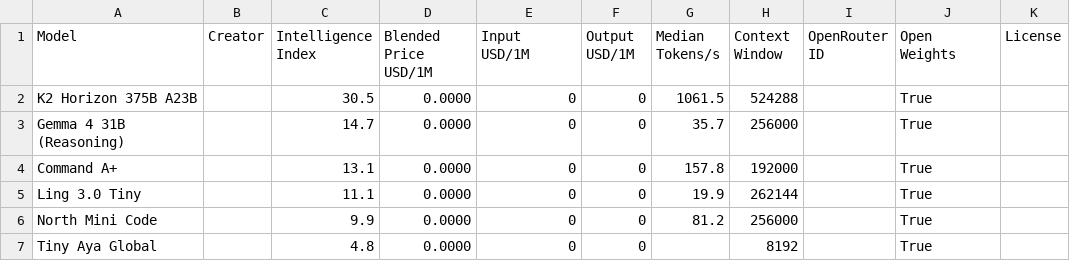
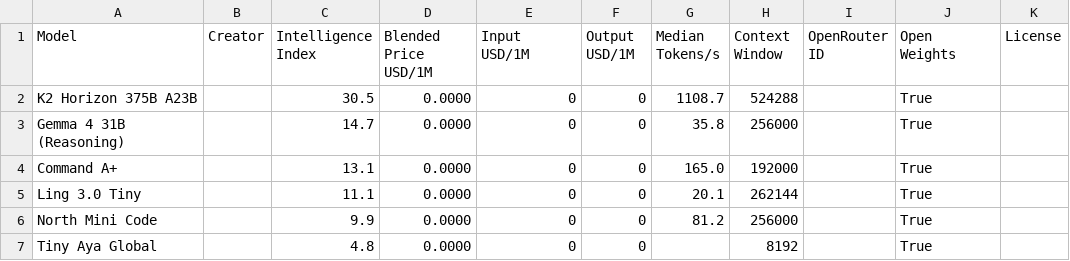
Before and after one commit to JeffreyLauDev/aa-leaderboard, a CSV file: data/free_models.csv, drawn as a sheet.

```diff
--- a/data/free_models.csv
+++ b/data/free_models.csv
@@ -1,6 +1,6 @@
 Model,Creator,Intelligence Index,Blended Price USD/1M,Input USD/1M,Output USD/1M,Median Tokens/s,Context Window,OpenRouter ID,Open Weights,License
-K2 Horizon 375B A23B,,30.5,0.0000,0,0,1061.5,524288,,True,
-Gemma 4 31B (Reasoning),,14.7,0.0000,0,0,35.7,256000,,True,
-Command A+,,13.1,0.0000,0,0,157.8,192000,,True,
-Ling 3.0 Tiny,,11.1,0.0000,0,0,19.9,262144,,True,
+K2 Horizon 375B A23B,,30.5,0.0000,0,0,1108.7,524288,,True,
+Gemma 4 31B (Reasoning),,14.7,0.0000,0,0,35.8,256000,,True,
+Command A+,,13.1,0.0000,0,0,165.0,192000,,True,
+Ling 3.0 Tiny,,11.1,0.0000,0,0,20.1,262144,,True,
 North Mini Code,,9.9,0.0000,0,0,81.2,256000,,True,
```
Also changed, not shown: data/leaderboard.csv, 2 other files.
